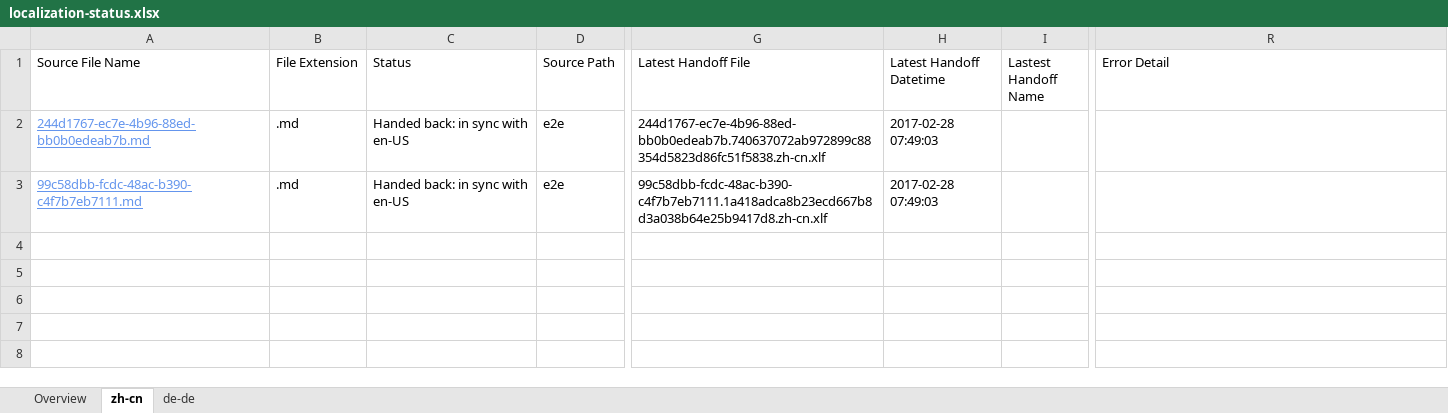
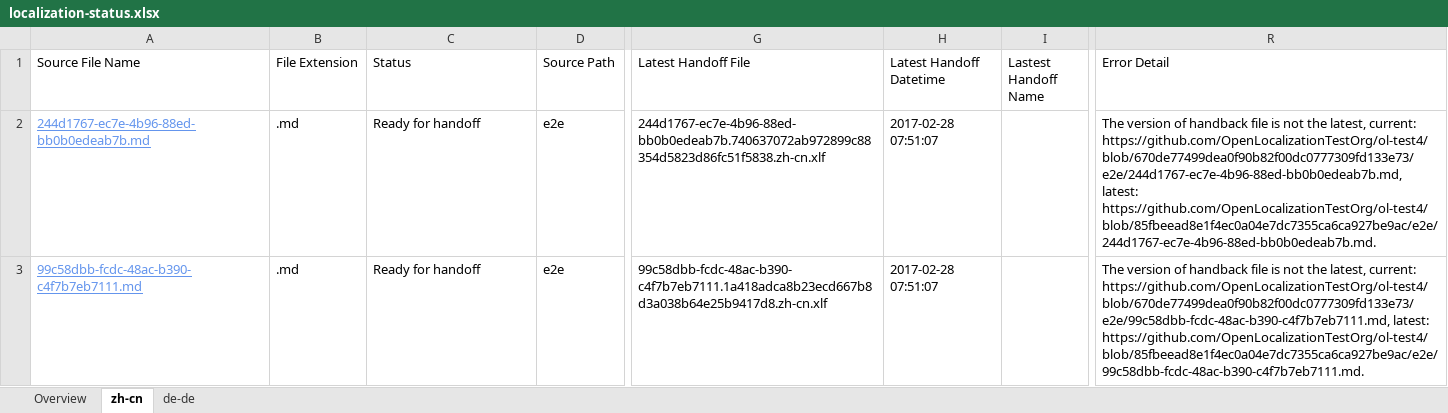
Before and after one commit to OpenLocalizationTestOrg/ol-test4-handback, an Excel workbook: ol-handback/OpenLocalizationTestOrg/ol-test4/xinjiang/localization-status.xlsx, sheet zh-cn, drawn as a sheet; only a part is shown, gaps mark what is left out; values as stored, in another font and other column widths than the file's, no borders; table styles not drawn; the diff names each change by its address in the sheet, - before the commit and + after, or states it on an @@ line.

Commit message:
Generate Report for Handoff

```diff
--- a/ol-handback/OpenLocalizationTestOrg/ol-test4/xinjiang/localization-status.xlsx (sheet zh-cn)
+++ b/ol-handback/OpenLocalizationTestOrg/ol-test4/xinjiang/localization-status.xlsx (sheet zh-cn)
-C2:C3 (Status): Handed back: in sync with en-US
+C2:C3 (Status): Ready for handoff
-H2:H3 (Latest Handoff Datetime): 2017-02-28 07:49:03
+H2:H3 (Latest Handoff Datetime): 2017-02-28 07:51:07
-R2 (Error Detail): (empty)
+R2 (Error Detail): The version of handback file is not the latest, current: https://github.com/OpenLocalizationTestOrg/ol-test4/blob/670de77499dea0f90b82f00dc0777309fd133e73/e2e/244d1767-ec7e-4b96-88ed-bb0b0edeab7b.md, latest: https://github.com/OpenLocalizationTestOrg/ol-test4/blob/85fbeead8e1f4ec0a04e7dc7355ca6ca927be9ac/e2e/244d1767-ec7e-4b96-88ed-bb0b0edeab7b.md.
-R3 (Error Detail): (empty)
+R3 (Error Detail): The version of handback file is not the latest, current: https://github.com/OpenLocalizationTestOrg/ol-test4/blob/670de77499dea0f90b82f00dc0777309fd133e73/e2e/99c58dbb-fcdc-48ac-b390-c4f7b7eb7111.md, latest: https://github.com/OpenLocalizationTestOrg/ol-test4/blob/85fbeead8e1f4ec0a04e7dc7355ca6ca927be9ac/e2e/99c58dbb-fcdc-48ac-b390-c4f7b7eb7111.md.
```
Also changed, not shown: sheet Overview, sheet de-de.
